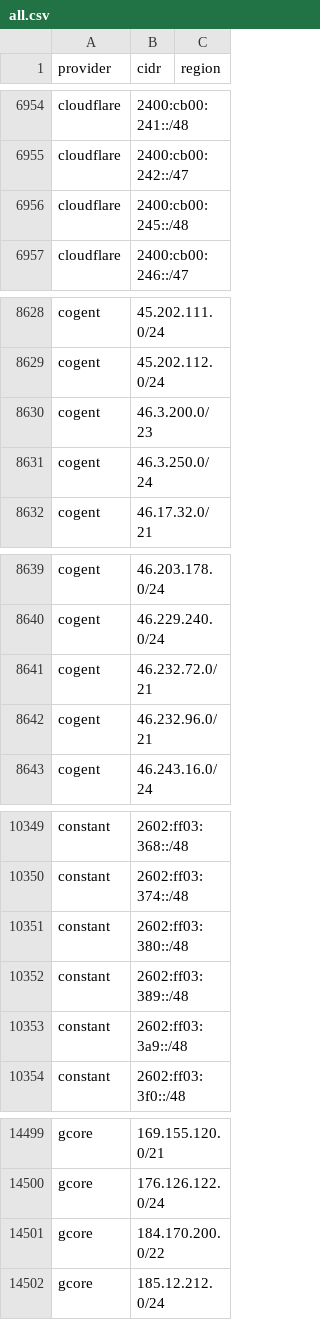
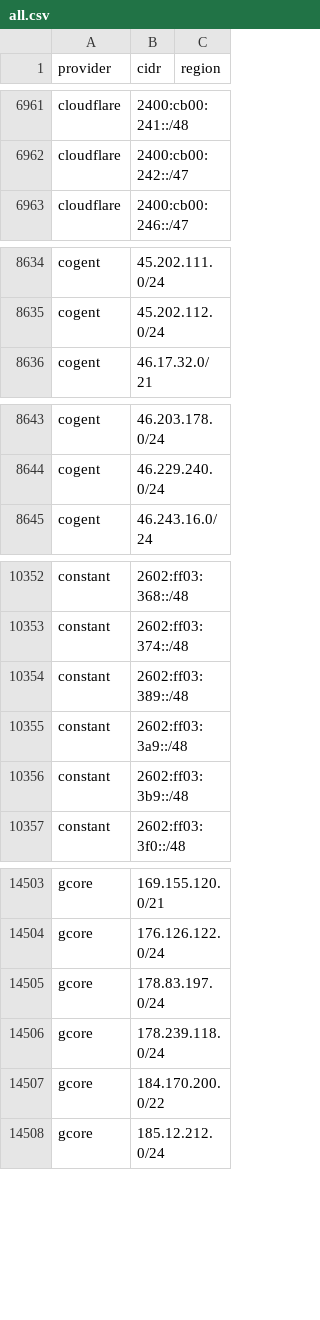
Before and after one commit to prettyleaf/cdn, a CSV file: all/all.csv, drawn as a sheet; only a part is shown, gaps mark what is left out; the diff covers the shown part only.

```diff
--- a/all/all.csv
+++ b/all/all.csv
@@ -6955,3 +6962,2 @@ cloudflare,2400:cb00:241::/48,
 cloudflare,2400:cb00:242::/47,
-cloudflare,2400:cb00:245::/48,
 cloudflare,2400:cb00:246::/47,
@@ -8629,4 +8635,2 @@ cogent,45.202.111.0/24,
 cogent,45.202.112.0/24,
-cogent,46.3.200.0/23,
-cogent,46.3.250.0/24,
 cogent,46.17.32.0/21,
@@ -8640,4 +8644,2 @@ cogent,46.203.178.0/24,
 cogent,46.229.240.0/24,
-cogent,46.232.72.0/21,
-cogent,46.232.96.0/21,
 cogent,46.243.16.0/24,
@@ -10350,5 +10353,5 @@ constant,2602:ff03:368::/48,
 constant,2602:ff03:374::/48,
-constant,2602:ff03:380::/48,
 constant,2602:ff03:389::/48,
 constant,2602:ff03:3a9::/48,
+constant,2602:ff03:3b9::/48,
 constant,2602:ff03:3f0::/48,
@@ -14500,2 +14504,4 @@ gcore,169.155.120.0/21,
 gcore,176.126.122.0/24,
+gcore,178.83.197.0/24,
+gcore,178.239.118.0/24,
 gcore,184.170.200.0/22,
```
Also changed, not shown: 20 added rows, 11 removed rows and 7 edited cells elsewhere in this file, 57 other files.
